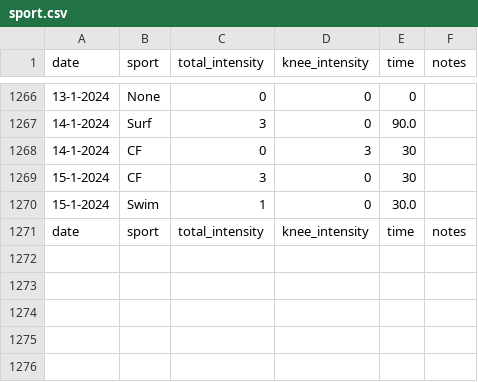
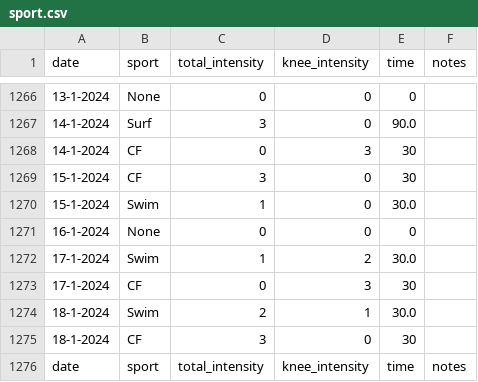
Before and after one commit to cmougan/knee, a CSV file: data/sport.csv, drawn as a sheet; only a part is shown, gaps mark what is left out.

```diff
--- a/data/sport.csv
+++ b/data/sport.csv
@@ -1270,2 +1270,7 @@ date,sport, total_intensity, knee_intensity, time, notes
 15-1-2024, Swim,1,0,30.0,
+16-1-2024, None,0,0,0,
+17-1-2024, Swim,1,2,30.0,
+17-1-2024, CF,0,3,30,
+18-1-2024, Swim,2,1,30.0,
+18-1-2024, CF,3,0,30,
 date,sport, total_intensity, knee_intensity, time, notes
```
Also changed, not shown: data/ati.csv, data/ecs.csv, 1 other file.
